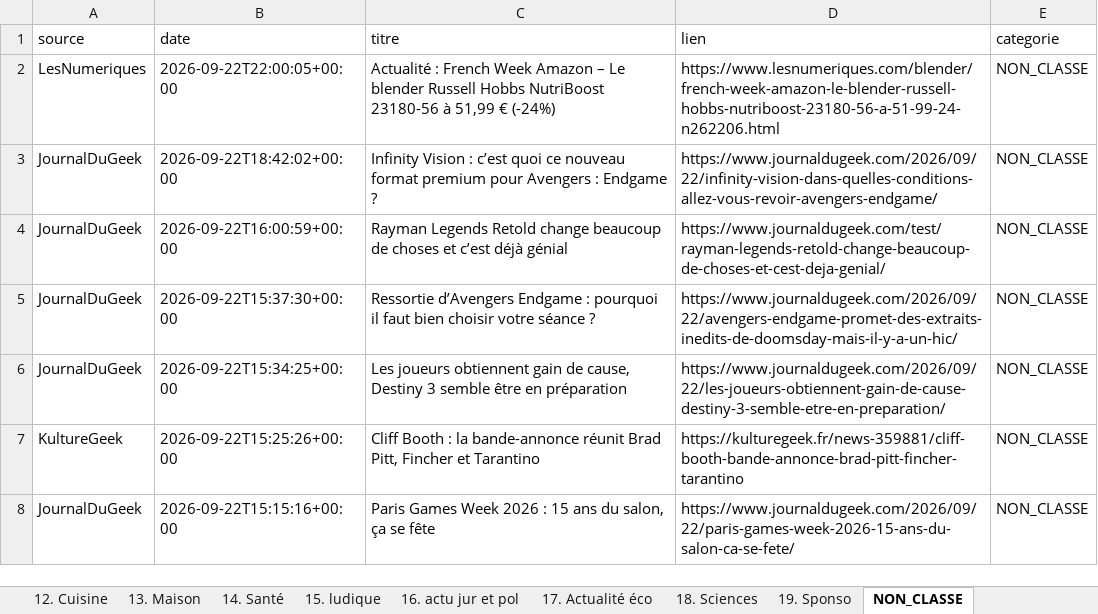
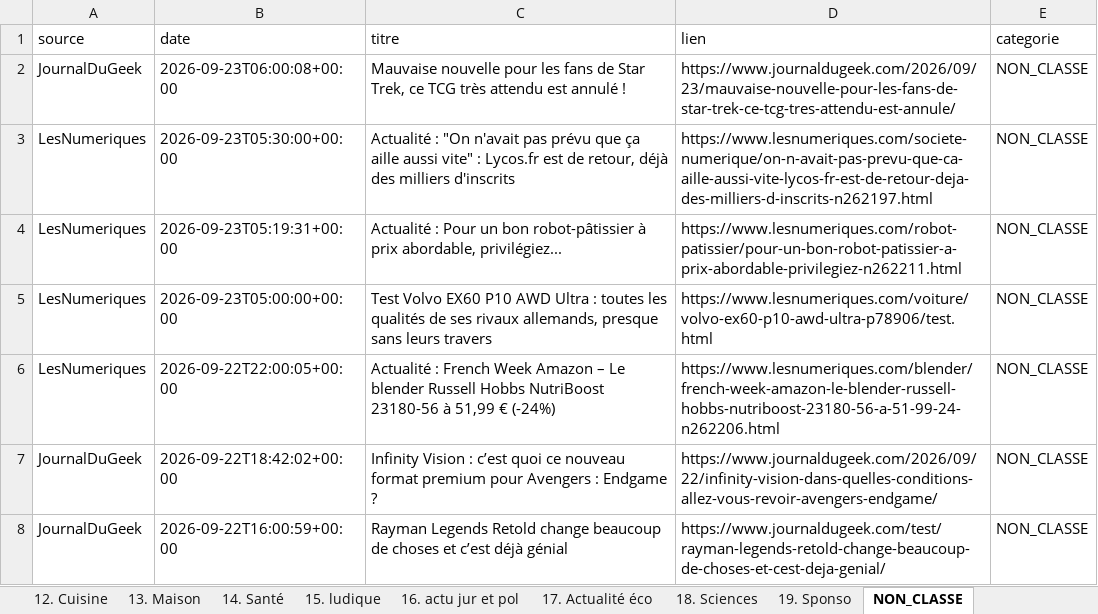
Before and after one commit to djhadef-star/rss-categories, an Excel workbook: output/rss_history.xlsx, sheet NON_CLASSE, drawn as a sheet; only a part is shown; the shorter side is filled out with more unchanged rows; values as stored, in another font and other column widths than the file's, no borders; the diff names each change by its address in the sheet, - before the commit and + after, or states it on an @@ line.

```diff
--- a/output/rss_history.xlsx (sheet NON_CLASSE)
+++ b/output/rss_history.xlsx (sheet NON_CLASSE)
+row 2: JournalDuGeek | 2026-09-23T06:00:08+00:00 | Mauvaise nouvelle pour les fans de Star Trek, ce TCG très attendu est annulé ! | https://www.journaldugeek.com/2026/09/23/mauvaise-nouvelle-pour-les-fans-de-star-trek-ce-tcg-tres-attendu-est-annule/ | NON_CLASSE
+row 3: LesNumeriques | 2026-09-23T05:30:00+00:00 | Actualité : "On n'avait pas prévu que ça aille aussi vite" : Lycos.fr est de retour, déjà des milliers d'inscrits | https://www.lesnumeriques.com/societe-numerique/on-n-avait-pas-prevu-que-ca-aille-aussi-vite-lycos-fr-est-de-retour-deja-des-milliers-d-inscrits-n262197.html | NON_CLASSE
+row 4: LesNumeriques | 2026-09-23T05:19:31+00:00 | Actualité : Pour un bon robot-pâtissier à prix abordable, privilégiez... | https://www.lesnumeriques.com/robot-patissier/pour-un-bon-robot-patissier-a-prix-abordable-privilegiez-n262211.html | NON_CLASSE
+row 5: LesNumeriques | 2026-09-23T05:00:00+00:00 | Test Volvo EX60 P10 AWD Ultra : toutes les qualités de ses rivaux allemands, presque sans leurs travers | https://www.lesnumeriques.com/voiture/volvo-ex60-p10-awd-ultra-p78906/test.html | NON_CLASSE
```
Also changed, not shown: sheet Tous_les_articles, sheet 6. IA, sheet 1. SMARTPHONE, sheet 2. PC, sheet 15. ludique, sheet 19. Sponso, 2 more sheets, output/rss_history_2.xlsx, 2 other files.
